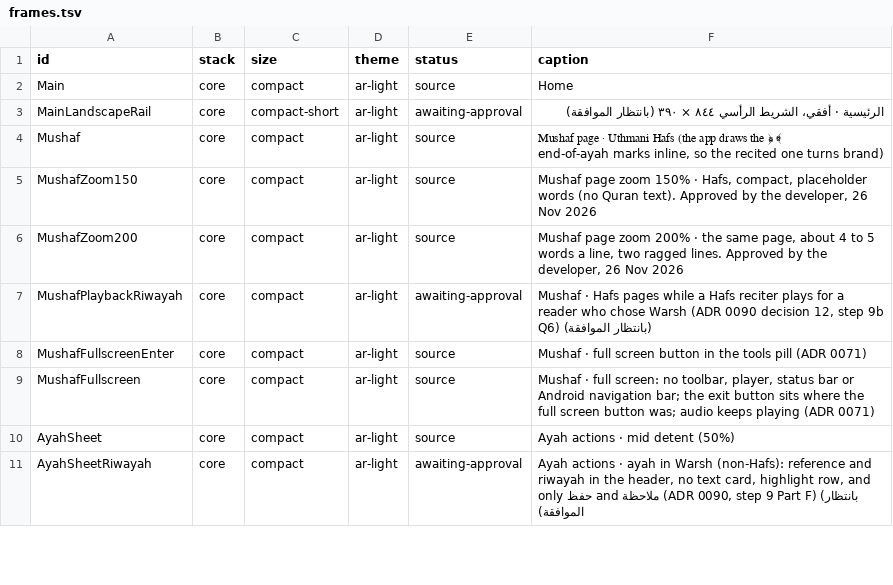
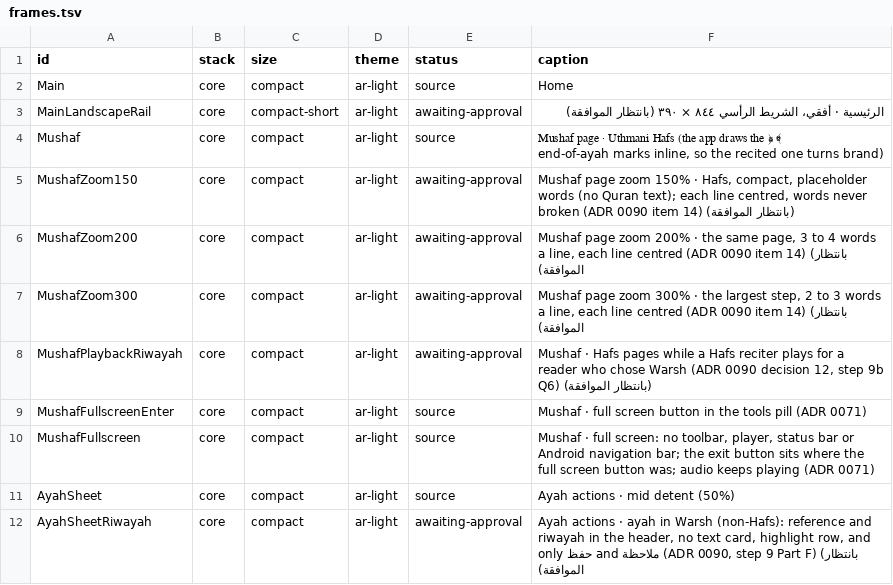
Before and after one commit to eyadalasfahany/quran-app, a TSV file: design/screens/frames.tsv, drawn as a sheet; only a part is shown.

```diff
--- a/design/screens/frames.tsv
+++ b/design/screens/frames.tsv
@@ -4,4 +4,5 @@ MainLandscapeRail	core	compact-short	ar-light	awaiting-approval	الرئيسية
 Mushaf	core	compact	ar-light	source	Mushaf page · Uthmani Hafs (the app draws the ﴿ ﴾ end-of-ayah marks inline, so the recited one turns brand)
-MushafZoom150	core	compact	ar-light	source	Mushaf page zoom 150% · Hafs, compact, placeholder words (no Quran text). Approved by the developer, 26 Nov 2026
-MushafZoom200	core	compact	ar-light	source	Mushaf page zoom 200% · the same page, about 4 to 5 words a line, two ragged lines. Approved by the developer, 26 Nov 2026
+MushafZoom150	core	compact	ar-light	awaiting-approval	Mushaf page zoom 150% · Hafs, compact, placeholder words (no Quran text); each line centred, words never broken (ADR 0090 item 14) (بانتظار الموافقة)
+MushafZoom200	core	compact	ar-light	awaiting-approval	Mushaf page zoom 200% · the same page, 3 to 4 words a line, each line centred (ADR 0090 item 14) (بانتظار الموافقة)
+MushafZoom300	core	compact	ar-light	awaiting-approval	Mushaf page zoom 300% · the largest step, 2 to 3 words a line, each line centred (ADR 0090 item 14) (بانتظار الموافقة)
 MushafPlaybackRiwayah	core	compact	ar-light	awaiting-approval	Mushaf · Hafs pages while a Hafs reciter plays for a reader who chose Warsh (ADR 0090 decision 12, step 9b Q6) (بانتظار الموافقة)
```
Also changed, not shown: 28 other files.
